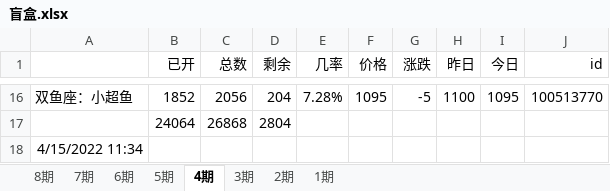
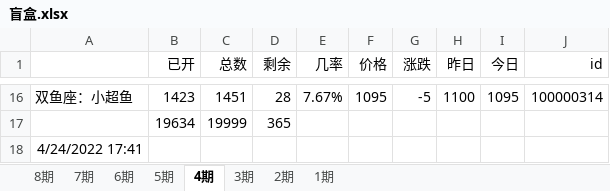
Before and after one commit to 755966092/755966092.github.io, an Excel workbook: xlsx/盲盒.xlsx, sheet 4期, drawn as a sheet; only a part is shown, gaps mark what is left out; values as stored, in another font and other column widths than the file's, no borders; charts and pictures not drawn; removed rows and columns are numbered as before the commit, all else as after; the diff covers the shown part only; the diff names each change by its address in the sheet, - before the commit and + after, or states it on an @@ line.

```diff
--- a/xlsx/盲盒.xlsx (sheet 4期)
+++ b/xlsx/盲盒.xlsx (sheet 4期)
-B16 (已开): 1852
+B16 (已开): 1423
-C16 (总数): 2056
+C16 (总数): 1451
-D16 (剩余): 204
+D16 (剩余): 28
-E16 (几率): 7.28%
+E16 (几率): 7.67%
-J16 (id): 100513770
+J16 (id): 100000314
-row 17:  | 24064 | 26868 | 2804
+row 17:  | 19634 | 19999 | 365
-A18: 4/15/2022 11:34
+A18: 4/24/2022 17:41
```
Also changed, not shown: 70 edited cells elsewhere in this sheet, 6 other files.
